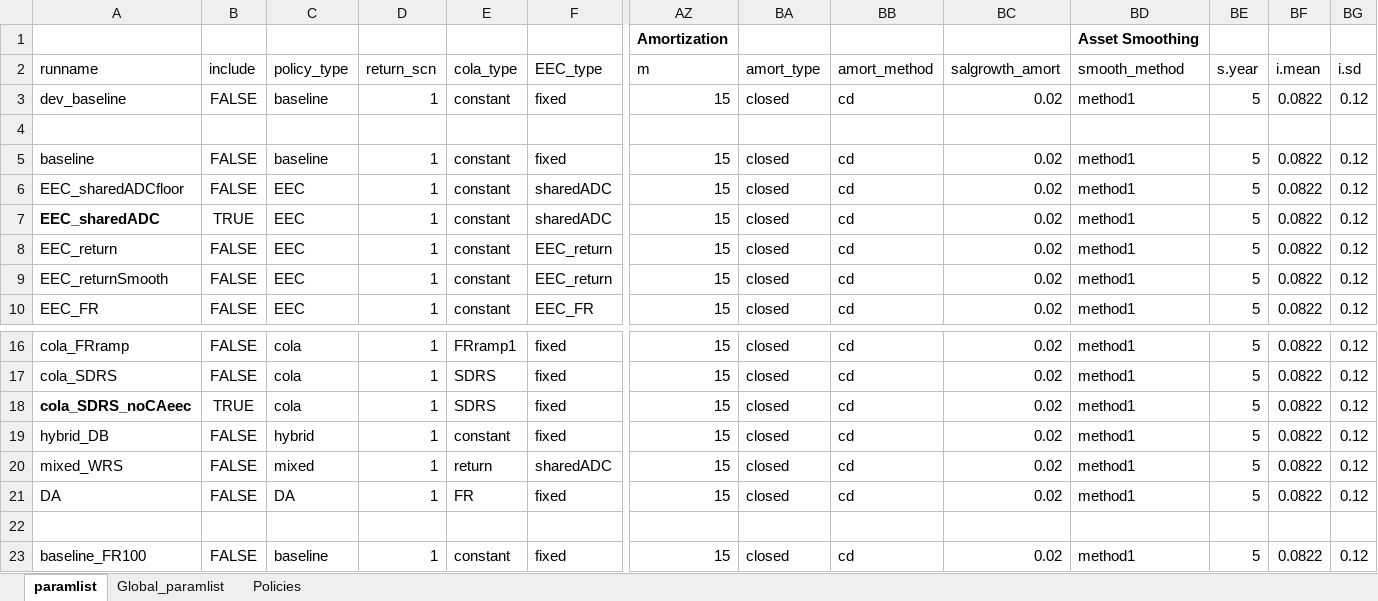
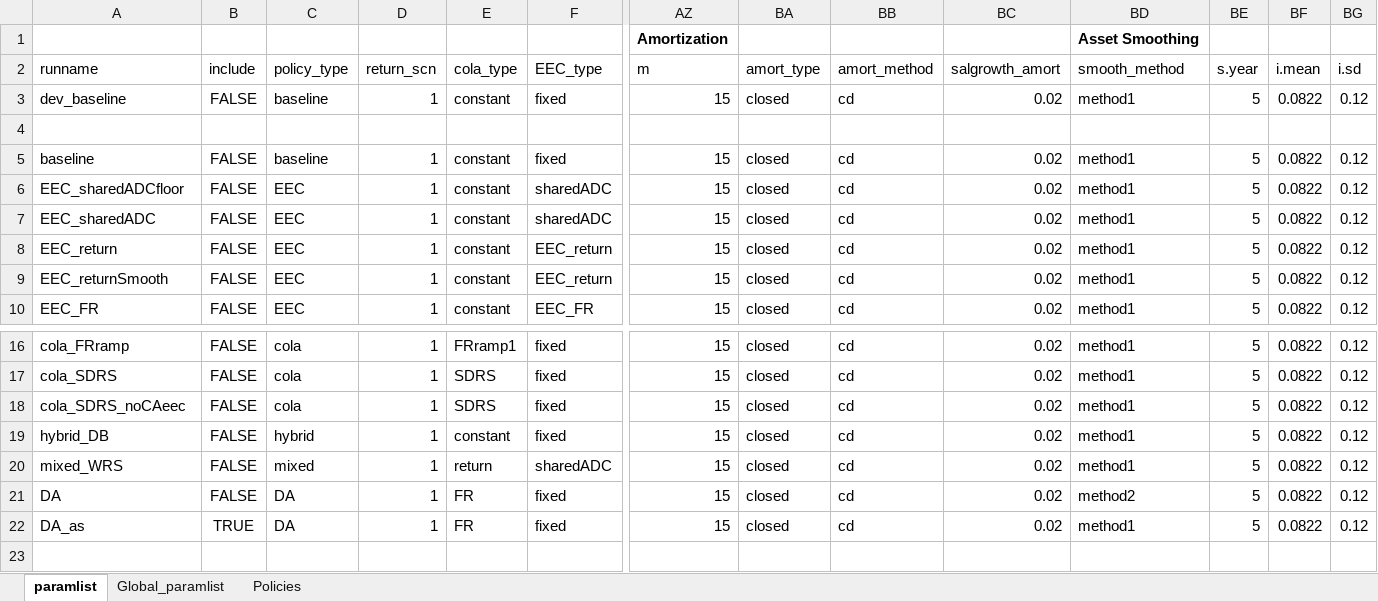
Before and after one commit to yimengyin16/PenSim_riskSharing, an Excel workbook: RunControl.xlsx, sheet paramlist, drawn as a sheet; only a part is shown, gaps mark what is left out; the shorter side is filled out with more unchanged rows; values as stored, in another font and other column widths than the file's, no borders; rows hold the shown columns only; the diff names each change by its address in the sheet, - before the commit and + after, or states it on an @@ line.

Commit message:
update DA plan with asset smoothing

```diff
--- a/RunControl.xlsx (sheet paramlist)
+++ b/RunControl.xlsx (sheet paramlist)
-A7 bold: on
+A7 bold: off
-B7 (include): TRUE
+B7 (include): FALSE
-A18 bold: on
+A18 bold: off
-B18 (include): TRUE
+B18 (include): FALSE
-BD21 (smooth_method): method1
+BD21 (smooth_method): method2
+row 22: DA_as | TRUE | DA | 1 | FR | fixed | 15 | closed | cd | 0.02 | method1 | 5 | 0.0822 | 0.12
```
Also changed, not shown: Analysis/figTbl_guidebook/tbl_ERCvol.xlsx, Analysis/figTbl_guidebook/tbl_pvERC.xlsx, 12 other files.
